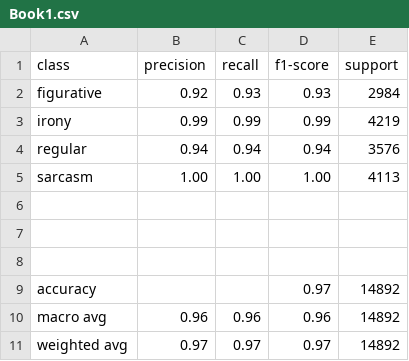
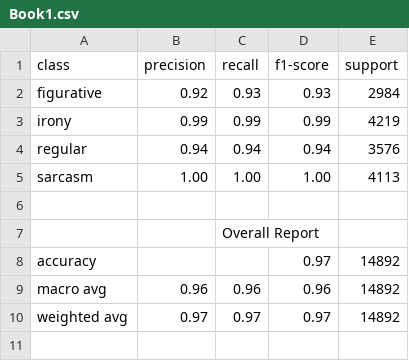
Before and after one commit to VinayNagaraj07/Twitter-Sentiment-Analysis, a CSV file: Book1.csv, drawn as a sheet.

Commit message:
Update Book1.csv

```diff
--- a/Book1.csv
+++ b/Book1.csv
@@ -6,4 +6,3 @@ sarcasm,1.00,1.00,1.00,4113
 ,,,,
-,,,,
-,,,,
+,,Overall Report,,
 accuracy,,,0.97,14892
```
